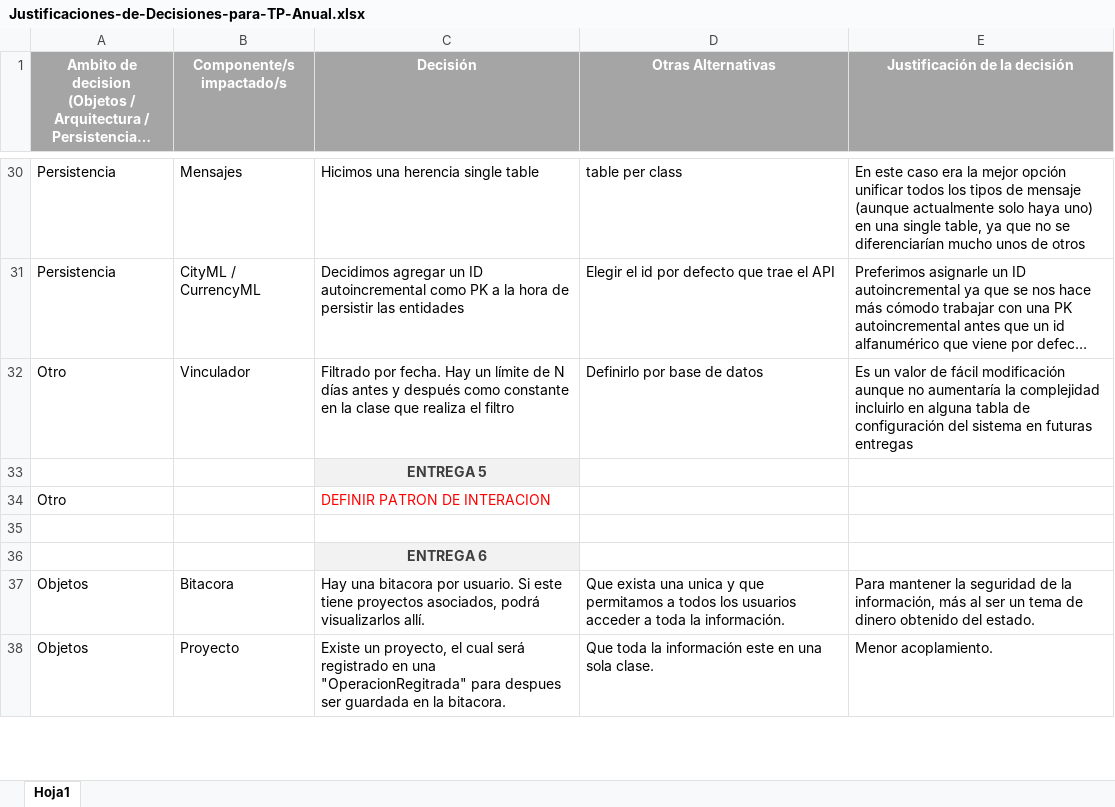
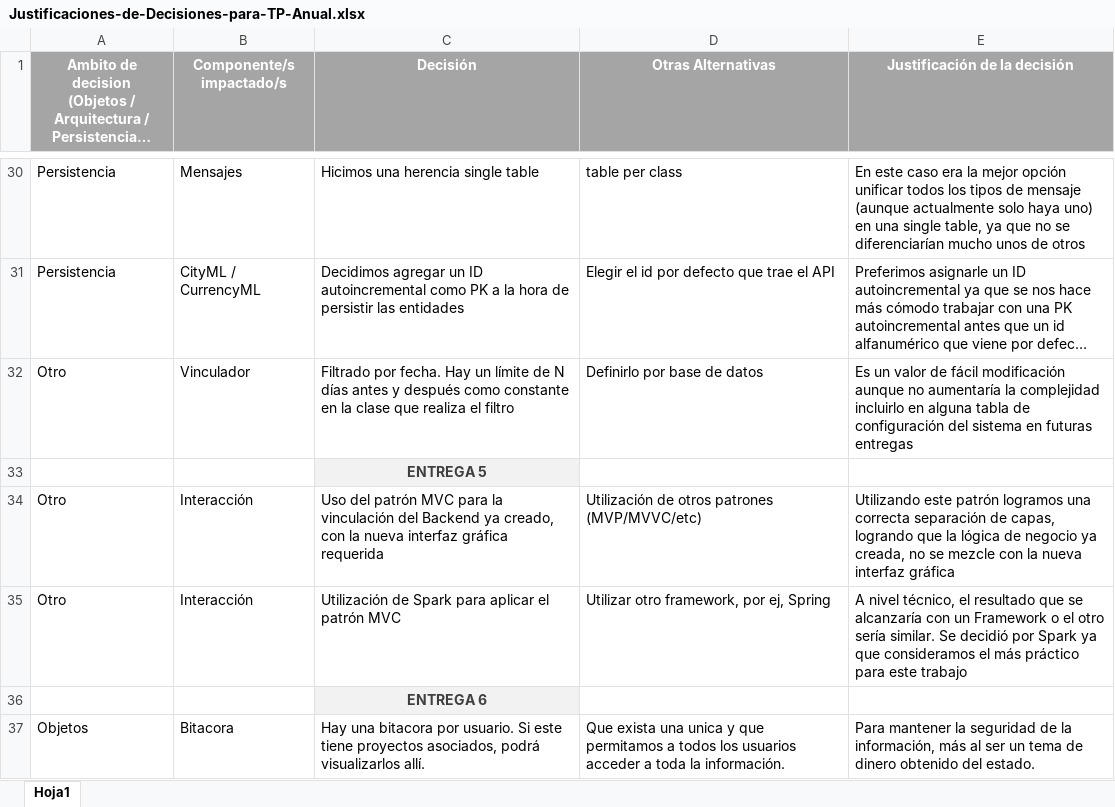
Before and after one commit to FrancoCingolani/TPdds2020_Grupo8, an Excel workbook: Justificaciones-de-Decisiones-para-TP-Anual.xlsx, sheet Hoja1, drawn as a sheet; only a part is shown, gaps mark what is left out; the shorter side is filled out with more unchanged rows; long unchanged cells end in …; values as stored, in another font and other column widths than the file's, no borders; removed rows and columns are numbered as before the commit, all else as after; the diff names each change by its address in the sheet, - before the commit and + after, or states it on an @@ line.

Commit message:
Update justificaciones de diseño

```diff
--- a/Justificaciones-de-Decisiones-para-TP-Anual.xlsx (sheet Hoja1)
+++ b/Justificaciones-de-Decisiones-para-TP-Anual.xlsx (sheet Hoja1)
-row 34: Otro |  | DEFINIR PATRON DE INTERACION
-row 34: (empty)
+row 34: Otro | Interacción | Uso del patrón MVC para la vinculación del Backend ya creado, con la nueva interfaz gráfica requerida | Utilización de otros patrones (MVP/MVVC/etc) | Utilizando este patrón logramos una correcta separación de capas, logrando que la lógica de negocio ya creada, no se mezcle con la nueva interfaz gráfica
+row 35: Otro | Interacción | Utilización de Spark para aplicar el patrón MVC | Utilizar otro framework, por ej, Spring | A nivel técnico, el resultado que se alcanzaría con un Framework o el otro sería similar. Se decidió por Spark ya que consideramos el más práctico para este trabajo
```
